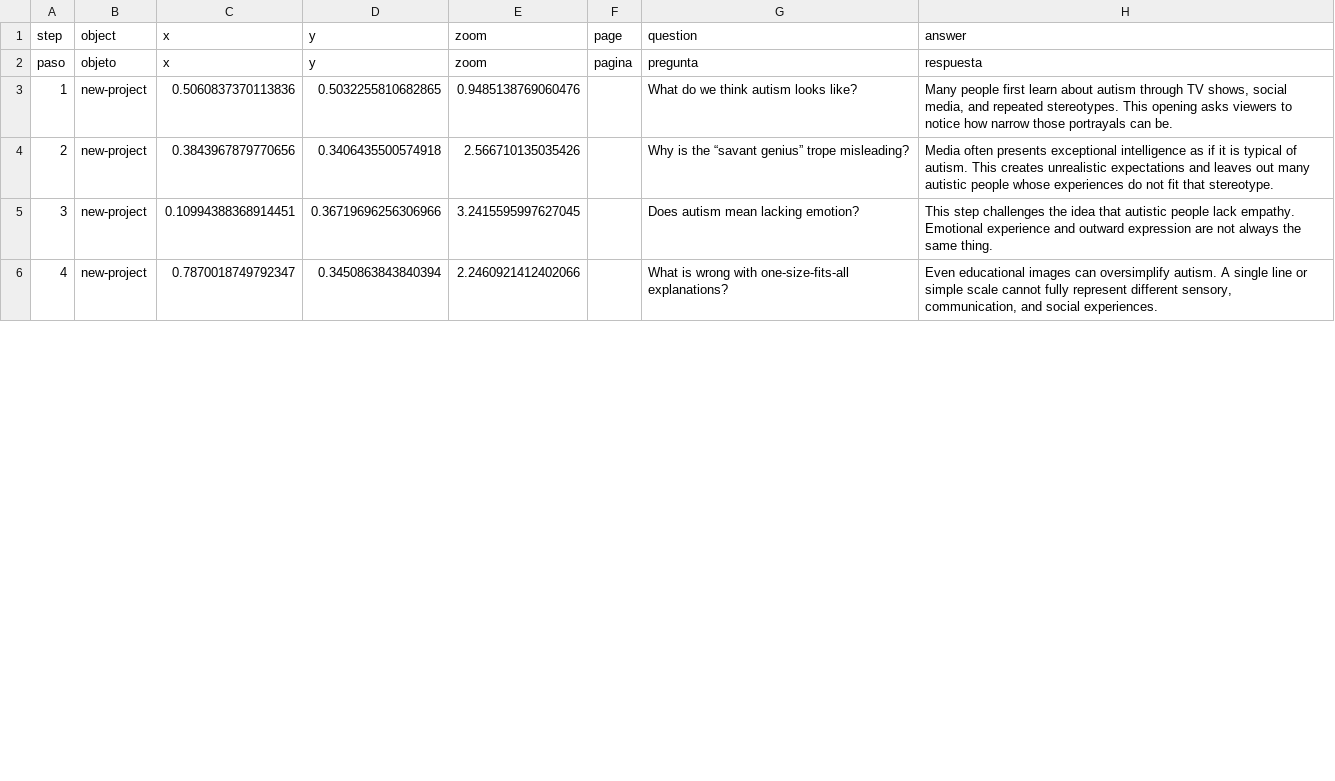
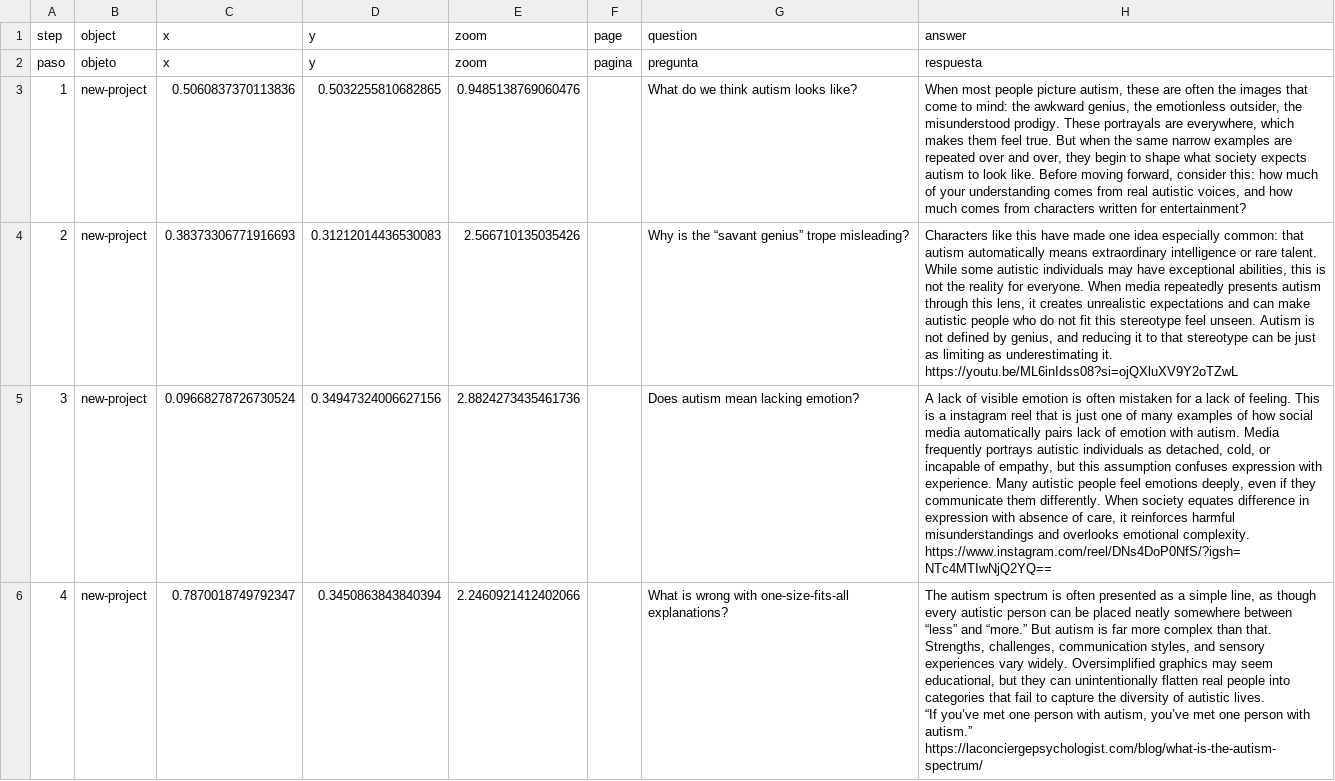
Before and after one commit to aletheachoi-rgb/misconceptions-about-autism-in-media, a CSV file: telar-content/spreadsheets/autism-media-myths.csv, drawn as a sheet; only a part is shown; ↵ is a line break in a cell; the diff covers the shown part only; the diff names each change by its address in the sheet, - before the commit and + after, or states it on an @@ line.

```diff
--- a/telar-content/spreadsheets/autism-media-myths.csv
+++ b/telar-content/spreadsheets/autism-media-myths.csv
-H3 (answer): Many people first learn about autism through TV shows, social media, and repeated stereotypes. This opening asks viewers to notice how narrow those portrayals can be.
+H3 (answer): When most people picture autism, these are often the images that come to mind: the awkward genius, the emotionless outsider, the misunderstood prodigy. These portrayals are everywhere, which makes them feel true. But when the same narrow examples are repeated over and over, they begin to shape what society expects autism to look like. Before moving forward, consider this: how much of your understanding comes from real autistic voices, and how much comes from characters written for entertainment?
-C4 (x): 0.3843967879770656
+C4 (x): 0.38373306771916693
-D4 (y): 0.3406435500574918
+D4 (y): 0.31212014436530083
-H4 (answer): Media often presents exceptional intelligence as if it is typical of autism. This creates unrealistic expectations and leaves out many autistic people whose experiences do not fit that stereotype.
+H4 (answer): Characters like this have made one idea especially common: that autism automatically means extraordinary intelligence or rare talent. While some autistic individuals may have exceptional abilities, this is not the reality for everyone. When media repeatedly presents autism through this lens, it creates unrealistic expectations and can make autistic people who do not fit this stereotype feel unseen. Autism is not defined by genius, and reducing it to that stereotype can be just as limiting as underestimating it. ↵ https://youtu.be/ML6inIdss08?si=ojQXluXV9Y2oTZwL
-C5 (x): 0.10994388368914451
+C5 (x): 0.09668278726730524
-D5 (y): 0.36719696256306966
+D5 (y): 0.34947324006627156
-E5 (zoom): 3.2415595997627045
+E5 (zoom): 2.8824273435461736
-H5 (answer): This step challenges the idea that autistic people lack empathy. Emotional experience and outward expression are not always the same thing.
+H5 (answer): A lack of visible emotion is often mistaken for a lack of feeling. This is a instagram reel that is just one of many examples of how social media automatically pairs lack of emotion with autism. Media frequently portrays autistic individuals as detached, cold, or incapable of empathy, but this assumption confuses expression with experience. Many autistic people feel emotions deeply, even if they communicate them differently. When society equates difference in expression with absence of care, it reinforces harmful misunderstandings and overlooks emotional complexity. ↵ https://www.instagram.com/reel/DNs4DoP0NfS/?igsh=NTc4MTIwNjQ2YQ==
-H6 (answer): Even educational images can oversimplify autism. A single line or simple scale cannot fully represent different sensory, communication, and social experiences.
+H6 (answer): The autism spectrum is often presented as a simple line, as though every autistic person can be placed neatly somewhere between “less” and “more.” But autism is far more complex than that. Strengths, challenges, communication styles, and sensory experiences vary widely. Oversimplified graphics may seem educational, but they can unintentionally flatten real people into categories that fail to capture the diversity of autistic lives. ↵ “If you’ve met one person with autism, you’ve met one person with autism.” ↵ https://laconciergepsychologist.com/blog/what-is-the-autism-spectrum/
```
Also changed, not shown: 11 edited cells elsewhere in this file, 2 other files.
